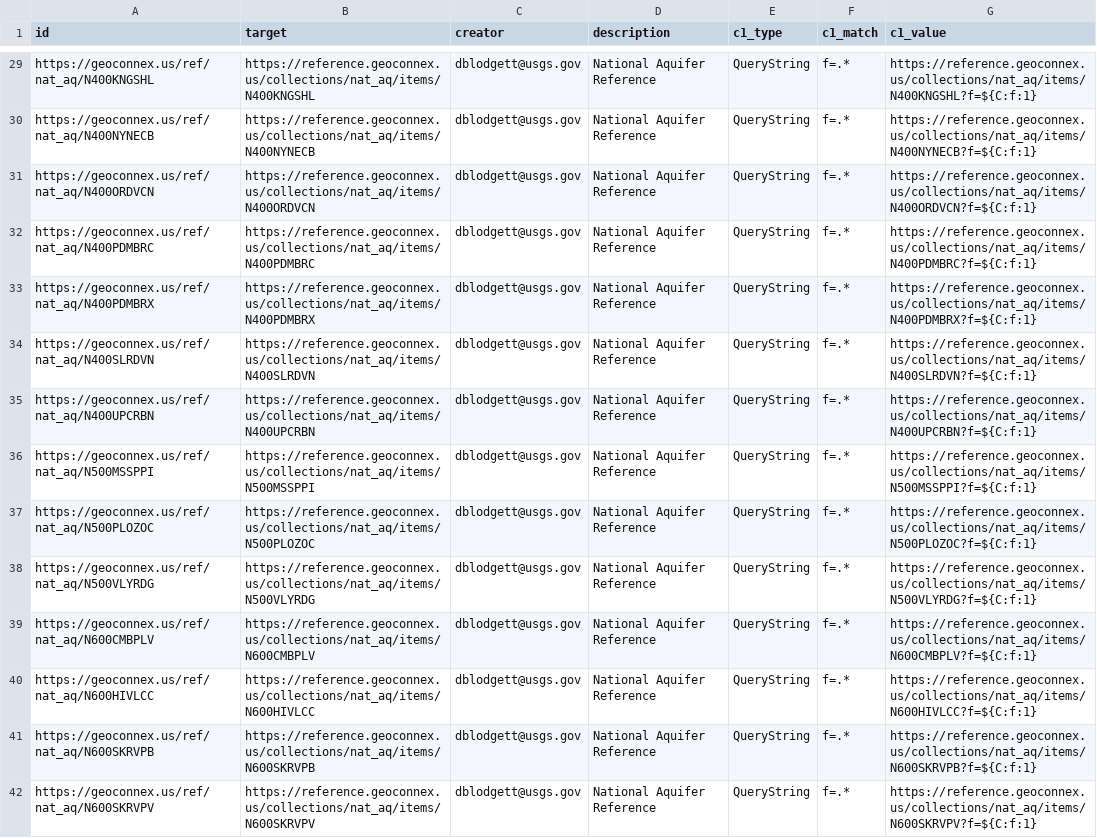
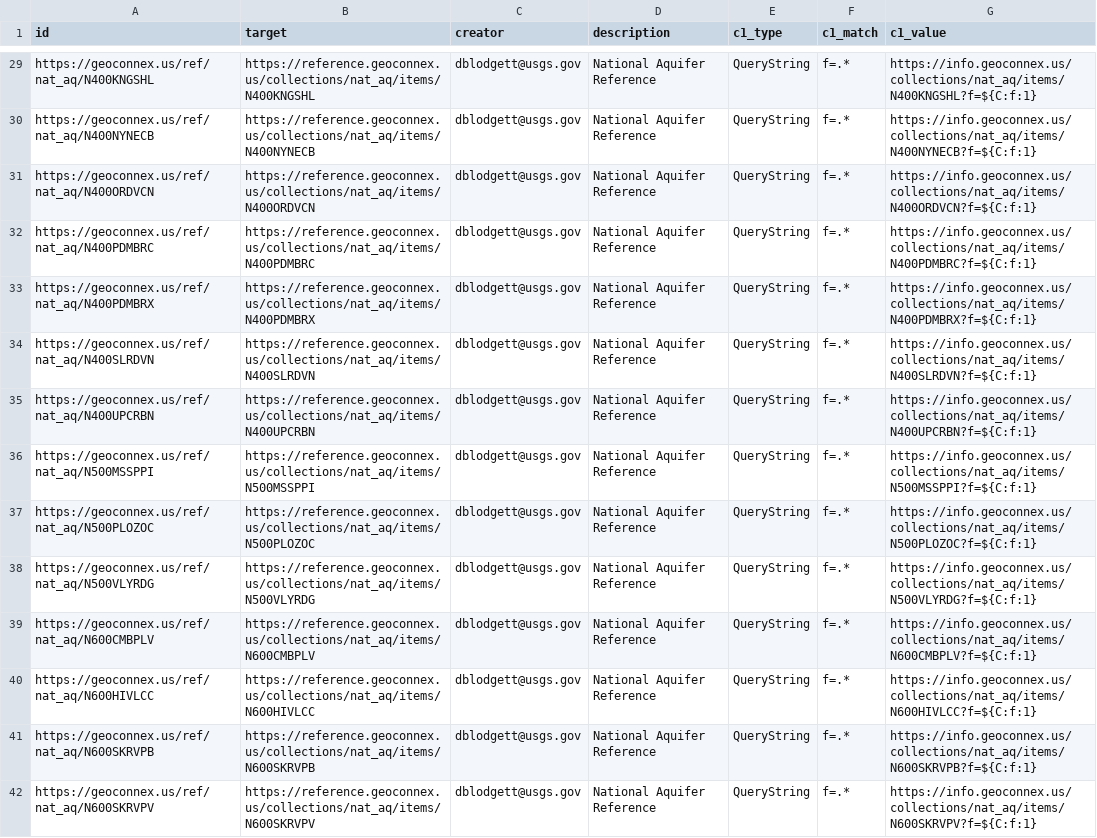
Before and after one commit to internetofwater/geoconnex.us, a CSV file: namespaces/ref/nat_aq/nat_aq.csv, drawn as a sheet; only a part is shown, gaps mark what is left out; the diff covers the shown part only; the diff names each change by its address in the sheet, - before the commit and + after, or states it on an @@ line.

```diff
--- a/namespaces/ref/nat_aq/nat_aq.csv
+++ b/namespaces/ref/nat_aq/nat_aq.csv
-G29 (c1_value): https://reference.geoconnex.us/collections/nat_aq/items/N400KNGSHL?f=${C:f:1}
+G29 (c1_value): https://info.geoconnex.us/collections/nat_aq/items/N400KNGSHL?f=${C:f:1}
-G30 (c1_value): https://reference.geoconnex.us/collections/nat_aq/items/N400NYNECB?f=${C:f:1}
+G30 (c1_value): https://info.geoconnex.us/collections/nat_aq/items/N400NYNECB?f=${C:f:1}
-G31 (c1_value): https://reference.geoconnex.us/collections/nat_aq/items/N400ORDVCN?f=${C:f:1}
+G31 (c1_value): https://info.geoconnex.us/collections/nat_aq/items/N400ORDVCN?f=${C:f:1}
-G32 (c1_value): https://reference.geoconnex.us/collections/nat_aq/items/N400PDMBRC?f=${C:f:1}
+G32 (c1_value): https://info.geoconnex.us/collections/nat_aq/items/N400PDMBRC?f=${C:f:1}
-G33 (c1_value): https://reference.geoconnex.us/collections/nat_aq/items/N400PDMBRX?f=${C:f:1}
+G33 (c1_value): https://info.geoconnex.us/collections/nat_aq/items/N400PDMBRX?f=${C:f:1}
-G34 (c1_value): https://reference.geoconnex.us/collections/nat_aq/items/N400SLRDVN?f=${C:f:1}
+G34 (c1_value): https://info.geoconnex.us/collections/nat_aq/items/N400SLRDVN?f=${C:f:1}
-G35 (c1_value): https://reference.geoconnex.us/collections/nat_aq/items/N400UPCRBN?f=${C:f:1}
+G35 (c1_value): https://info.geoconnex.us/collections/nat_aq/items/N400UPCRBN?f=${C:f:1}
-G36 (c1_value): https://reference.geoconnex.us/collections/nat_aq/items/N500MSSPPI?f=${C:f:1}
+G36 (c1_value): https://info.geoconnex.us/collections/nat_aq/items/N500MSSPPI?f=${C:f:1}
-G37 (c1_value): https://reference.geoconnex.us/collections/nat_aq/items/N500PLOZOC?f=${C:f:1}
+G37 (c1_value): https://info.geoconnex.us/collections/nat_aq/items/N500PLOZOC?f=${C:f:1}
-G38 (c1_value): https://reference.geoconnex.us/collections/nat_aq/items/N500VLYRDG?f=${C:f:1}
+G38 (c1_value): https://info.geoconnex.us/collections/nat_aq/items/N500VLYRDG?f=${C:f:1}
-G39 (c1_value): https://reference.geoconnex.us/collections/nat_aq/items/N600CMBPLV?f=${C:f:1}
+G39 (c1_value): https://info.geoconnex.us/collections/nat_aq/items/N600CMBPLV?f=${C:f:1}
-G40 (c1_value): https://reference.geoconnex.us/collections/nat_aq/items/N600HIVLCC?f=${C:f:1}
+G40 (c1_value): https://info.geoconnex.us/collections/nat_aq/items/N600HIVLCC?f=${C:f:1}
-G41 (c1_value): https://reference.geoconnex.us/collections/nat_aq/items/N600SKRVPB?f=${C:f:1}
+G41 (c1_value): https://info.geoconnex.us/collections/nat_aq/items/N600SKRVPB?f=${C:f:1}
-G42 (c1_value): https://reference.geoconnex.us/collections/nat_aq/items/N600SKRVPV?f=${C:f:1}
+G42 (c1_value): https://info.geoconnex.us/collections/nat_aq/items/N600SKRVPV?f=${C:f:1}
```
Also changed, not shown: 45 edited cells elsewhere in this file, namespaces/ref/aiannh/aiannh.csv, namespaces/ref/cbsa/cbsa.csv, 42 other files.
